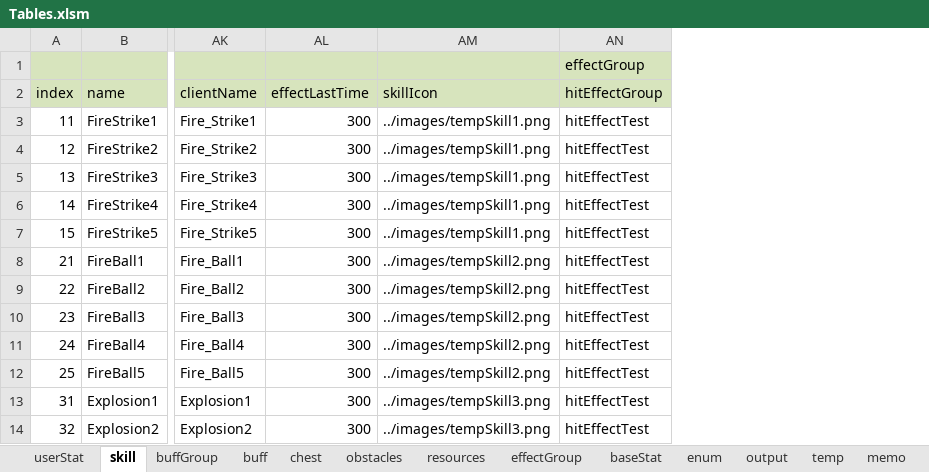
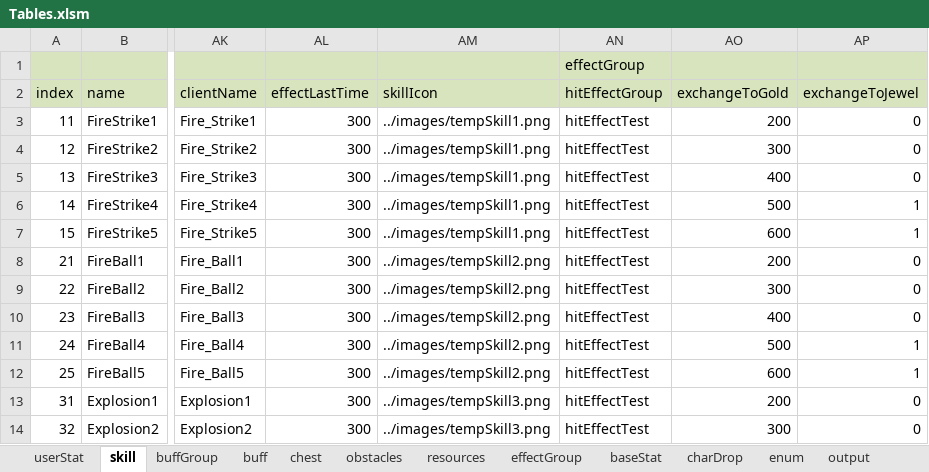
Before and after one commit to Wookok/project, an Excel workbook: dataTable/Tables.xlsm, sheet skill, drawn as a sheet; only a part is shown, gaps mark what is left out; values as stored, in another font and other column widths than the file's, no borders; the diff names each change by its address in the sheet, - before the commit and + after, or states it on an @@ line.

```diff
--- a/dataTable/Tables.xlsm (sheet skill)
+++ b/dataTable/Tables.xlsm (sheet skill)
+sheet tab: charDrop
+column AO (exchangeToGold), rows 3-14: 200 | 300 | 400 | 500 | 600 | 200 | 300 | 400 | 500 | 600 | 200 | 300
+column AP (exchangeToJewel), rows 3-14: 0 | 0 | 0 | 1 | 1 | 0 | 0 | 0 | 1 | 1 | 0 | 0
```
Also changed, not shown: sheet obstacles, sheet chest, sheet output, 12 other files.
